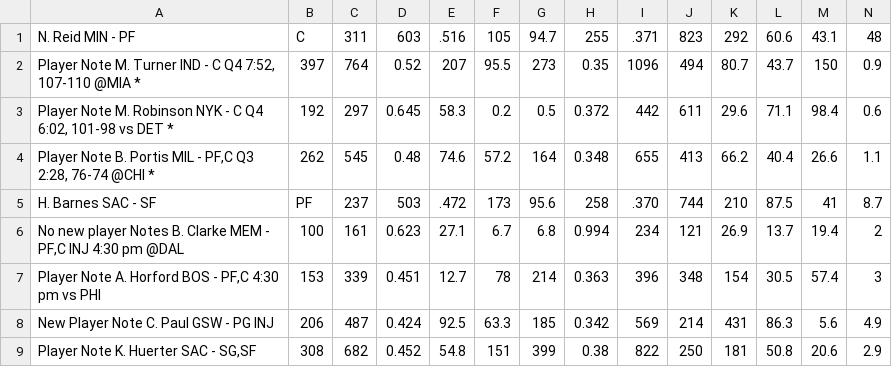
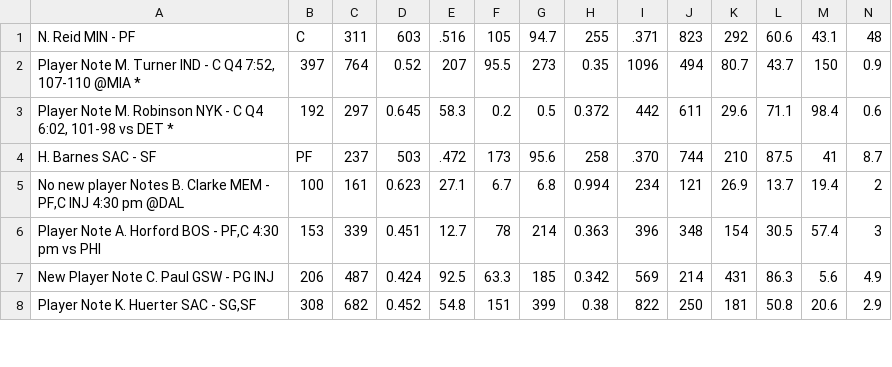
Before and after one commit to SamuelHabtu/NBA-Team-Optimizer, a CSV file: freeagents.csv, drawn as a sheet; only a part is shown; rows hold the shown columns only; the diff names each change by its address in the sheet, - before the commit and + after, or states it on an @@ line.

```diff
--- a/freeagents.csv
+++ b/freeagents.csv
-row 4: Player Note B. Portis MIL - PF,C Q3 2:28, 76-74 @CHI * | 262 | 545 | 0.48 | 74.6 | 57.2 | 164 | 0.348 | 655 | 413 | 66.2 | 40.4 | 26.6 | 1.1
```
Also changed, not shown: weeklyroster.csv, 3 other files.
